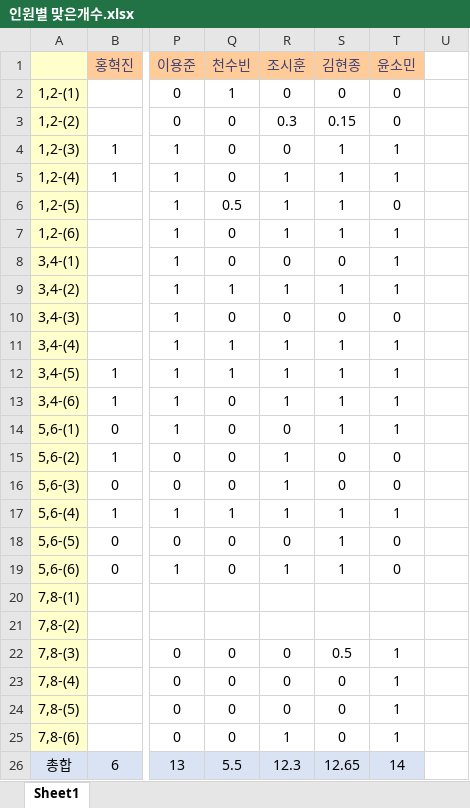
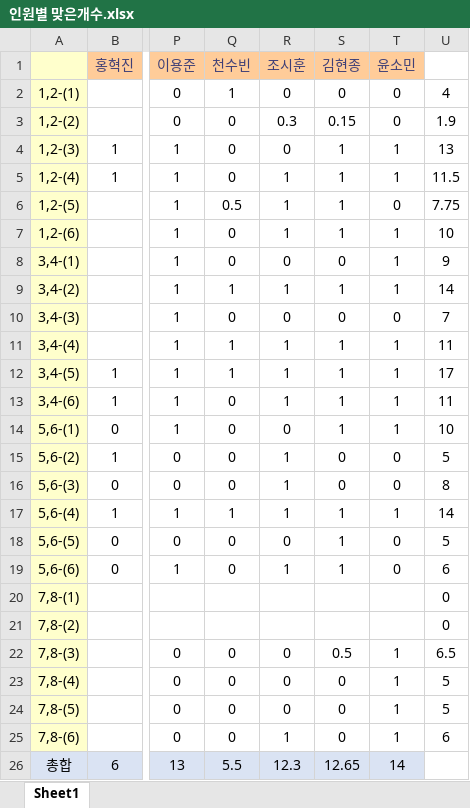
Before and after one commit to SeongGeunLee/DeepLearningStudy, an Excel workbook: PPT data/2 week/정답제출/인원별 맞은개수.xlsx, sheet Sheet1, drawn as a sheet; only a part is shown, gaps mark what is left out; values as stored, in another font and other column widths than the file's, no borders; the diff names each change by its address in the sheet, - before the commit and + after, or states it on an @@ line.

Commit message:
update

```diff
--- a/PPT data/2 week/정답제출/인원별 맞은개수.xlsx (sheet Sheet1)
+++ b/PPT data/2 week/정답제출/인원별 맞은개수.xlsx (sheet Sheet1)
-U2: (empty)
+U2: 4
-U3: (empty)
+U3: 1.9
-U4: (empty)
+U4: 13
-U5: (empty)
+U5: 11.5
-U6: (empty)
+U6: 7.75
-U7: (empty)
+U7: 10
-U8: (empty)
+U8: 9
-U9: (empty)
+U9: 14
-U10: (empty)
+U10: 7
-U11: (empty)
+U11: 11
-U12: (empty)
+U12: 17
-U13: (empty)
+U13: 11
-U14: (empty)
+U14: 10
-U15: (empty)
+U15: 5
-U16: (empty)
+U16: 8
-U17: (empty)
+U17: 14
-U18: (empty)
+U18: 5
-U19: (empty)
+U19: 6
-U20:U21: (empty)
+U20:U21: 0
-U22: (empty)
+U22: 6.5
-U23:U24: (empty)
+U23:U24: 5
-U25: (empty)
+U25: 6
```
